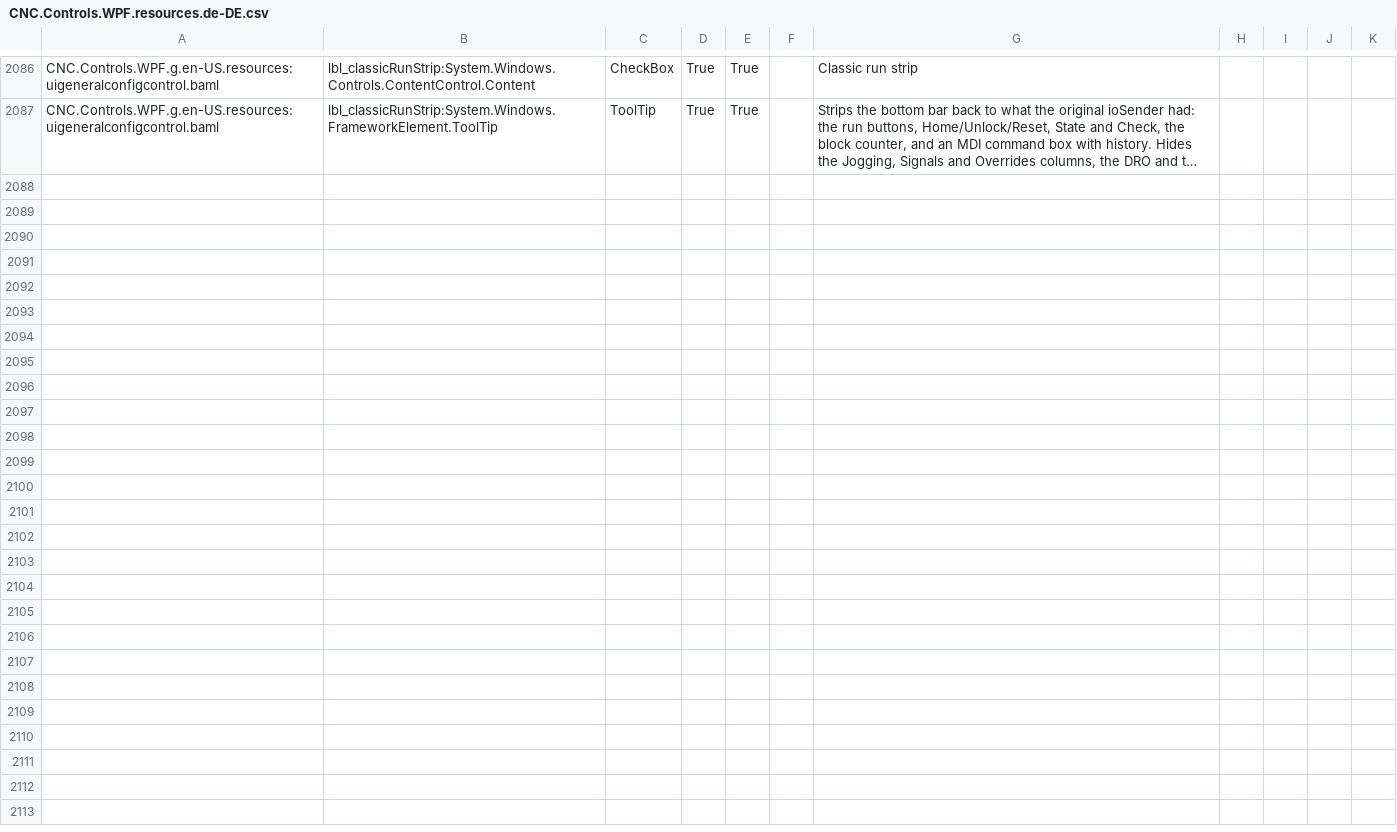
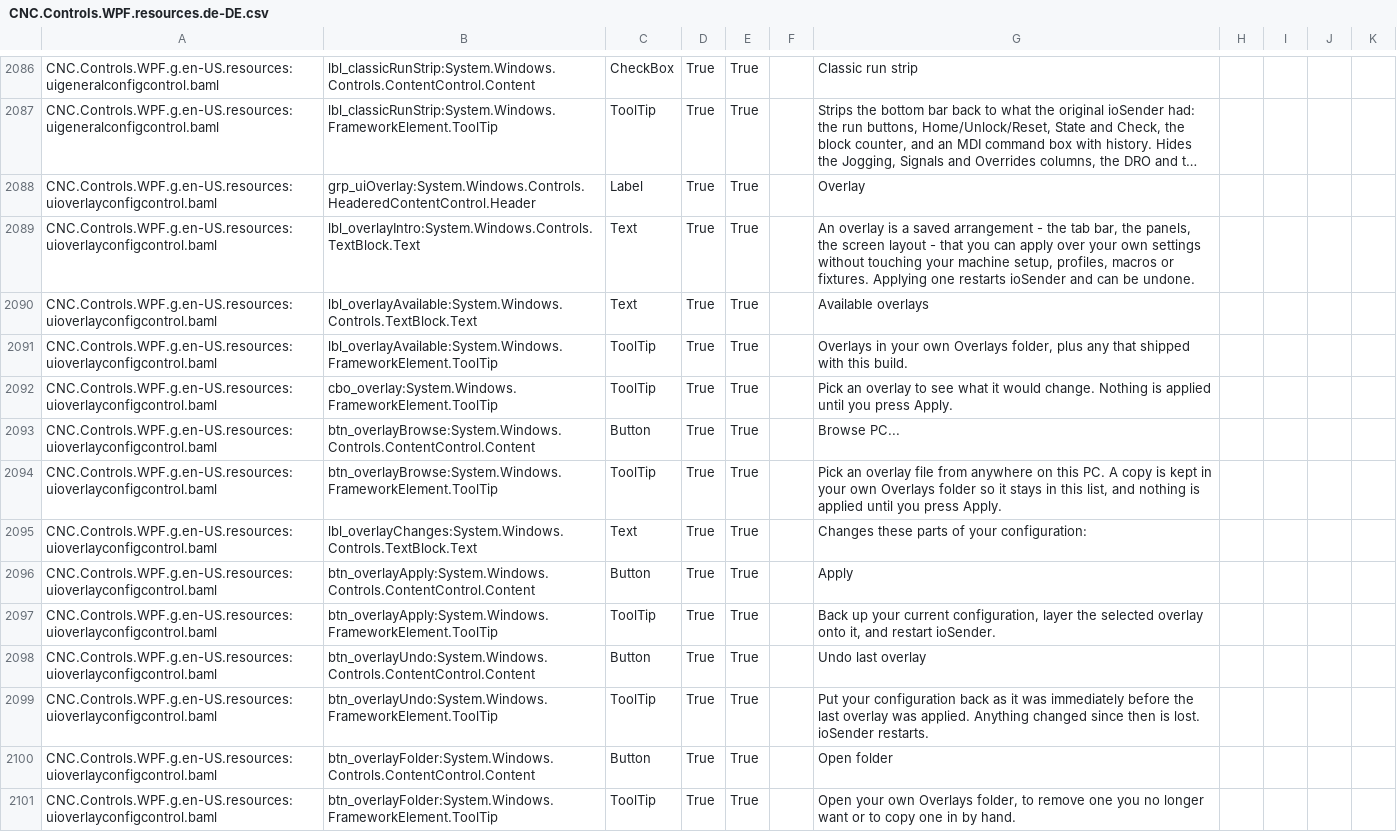
Before and after one commit to ioSenderV2/ioSender, a CSV file: Locale/de-DE/csv/CNC.Controls.WPF.resources.de-DE.csv, drawn as a sheet; only a part is shown, gaps mark what is left out; long unchanged cells end in …; the diff names each change by its address in the sheet, - before the commit and + after, or states it on an @@ line.

```diff
--- a/Locale/de-DE/csv/CNC.Controls.WPF.resources.de-DE.csv
+++ b/Locale/de-DE/csv/CNC.Controls.WPF.resources.de-DE.csv
+row 2088: CNC.Controls.WPF.g.en-US.resources:uioverlayconfigcontrol.baml | grp_uiOverlay:System.Windows.Controls.HeaderedContentControl.Header | Label | True | True |  | Overlay
+row 2089: CNC.Controls.WPF.g.en-US.resources:uioverlayconfigcontrol.baml | lbl_overlayIntro:System.Windows.Controls.TextBlock.Text | Text | True | True |  | An overlay is a saved arrangement - the tab bar, the panels, the screen layout - that you can apply over your own settings without touching your machine setup, profiles, macros or fixtures. Applying one restarts ioSender and can be undone.
+row 2090: CNC.Controls.WPF.g.en-US.resources:uioverlayconfigcontrol.baml | lbl_overlayAvailable:System.Windows.Controls.TextBlock.Text | Text | True | True |  | Available overlays
+row 2091: CNC.Controls.WPF.g.en-US.resources:uioverlayconfigcontrol.baml | lbl_overlayAvailable:System.Windows.FrameworkElement.ToolTip | ToolTip | True | True |  | Overlays in your own Overlays folder, plus any that shipped with this build.
+row 2092: CNC.Controls.WPF.g.en-US.resources:uioverlayconfigcontrol.baml | cbo_overlay:System.Windows.FrameworkElement.ToolTip | ToolTip | True | True |  | Pick an overlay to see what it would change. Nothing is applied until you press Apply.
+row 2093: CNC.Controls.WPF.g.en-US.resources:uioverlayconfigcontrol.baml | btn_overlayBrowse:System.Windows.Controls.ContentControl.Content | Button | True | True |  | Browse PC...
+row 2094: CNC.Controls.WPF.g.en-US.resources:uioverlayconfigcontrol.baml | btn_overlayBrowse:System.Windows.FrameworkElement.ToolTip | ToolTip | True | True |  | Pick an overlay file from anywhere on this PC. A copy is kept in your own Overlays folder so it stays in this list, and nothing is applied until you press Apply.
+row 2095: CNC.Controls.WPF.g.en-US.resources:uioverlayconfigcontrol.baml | lbl_overlayChanges:System.Windows.Controls.TextBlock.Text | Text | True | True |  | Changes these parts of your configuration:
+row 2096: CNC.Controls.WPF.g.en-US.resources:uioverlayconfigcontrol.baml | btn_overlayApply:System.Windows.Controls.ContentControl.Content | Button | True | True |  | Apply
+row 2097: CNC.Controls.WPF.g.en-US.resources:uioverlayconfigcontrol.baml | btn_overlayApply:System.Windows.FrameworkElement.ToolTip | ToolTip | True | True |  | Back up your current configuration, layer the selected overlay onto it, and restart ioSender.
+row 2098: CNC.Controls.WPF.g.en-US.resources:uioverlayconfigcontrol.baml | btn_overlayUndo:System.Windows.Controls.ContentControl.Content | Button | True | True |  | Undo last overlay
+row 2099: CNC.Controls.WPF.g.en-US.resources:uioverlayconfigcontrol.baml | btn_overlayUndo:System.Windows.FrameworkElement.ToolTip | ToolTip | True | True |  | Put your configuration back as it was immediately before the last overlay was applied. Anything changed since then is lost. ioSender restarts.
+row 2100: CNC.Controls.WPF.g.en-US.resources:uioverlayconfigcontrol.baml | btn_overlayFolder:System.Windows.Controls.ContentControl.Content | Button | True | True |  | Open folder
+row 2101: CNC.Controls.WPF.g.en-US.resources:uioverlayconfigcontrol.baml | btn_overlayFolder:System.Windows.FrameworkElement.ToolTip | ToolTip | True | True |  | Open your own Overlays folder, to remove one you no longer want or to copy one in by hand.
```
Also changed, not shown: Locale/en-US/csv/CNC.Controls.WPF.resources.en-US.csv, Locale/hu-HU/csv/CNC.Controls.WPF.resources.hu-HU.csv, 5 other files.
